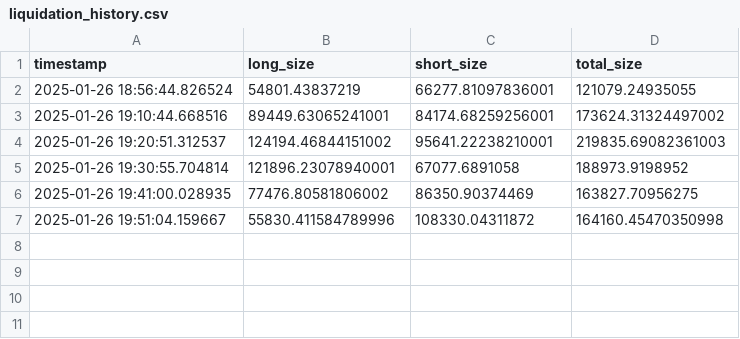
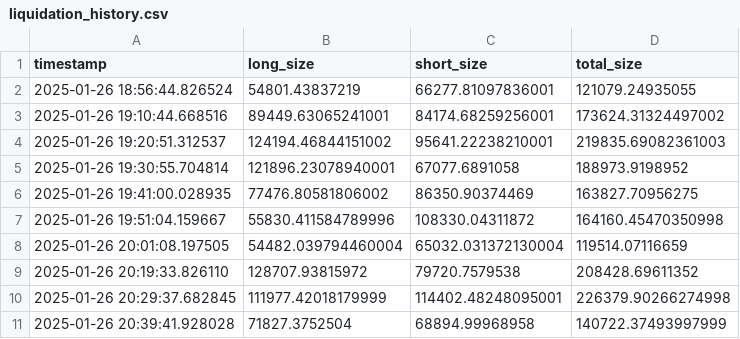
Before and after one commit to nelohenriq/moon-dev-ai-agents-for-trading, a CSV file: src/data/liquidation_history.csv, drawn as a sheet; the diff names each change by its address in the sheet, - before the commit and + after, or states it on an @@ line.

```diff
--- a/src/data/liquidation_history.csv
+++ b/src/data/liquidation_history.csv
+row 8: 2025-01-26 20:01:08.197505 | 54482.039794460004 | 65032.031372130004 | 119514.07116659
+row 9: 2025-01-26 20:19:33.826110 | 128707.93815972 | 79720.7579538 | 208428.69611352
+row 10: 2025-01-26 20:29:37.682845 | 111977.42018179999 | 114402.48248095001 | 226379.90266274998
+row 11: 2025-01-26 20:39:41.928028 | 71827.3752504 | 68894.99968958 | 140722.37493997999
```
Also changed, not shown: 6 other files.
